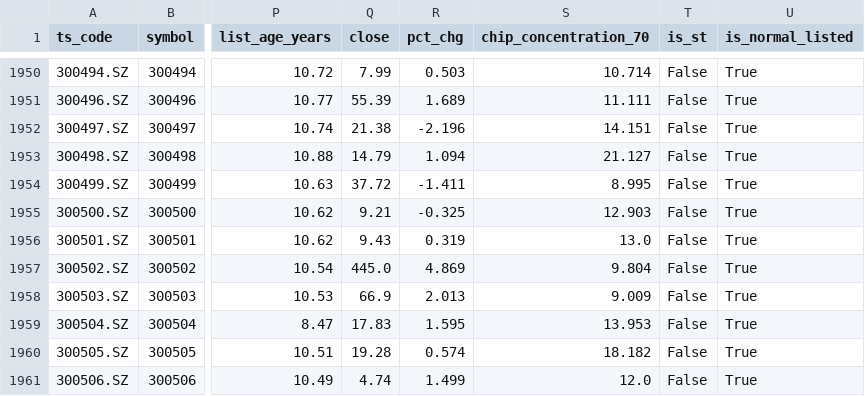
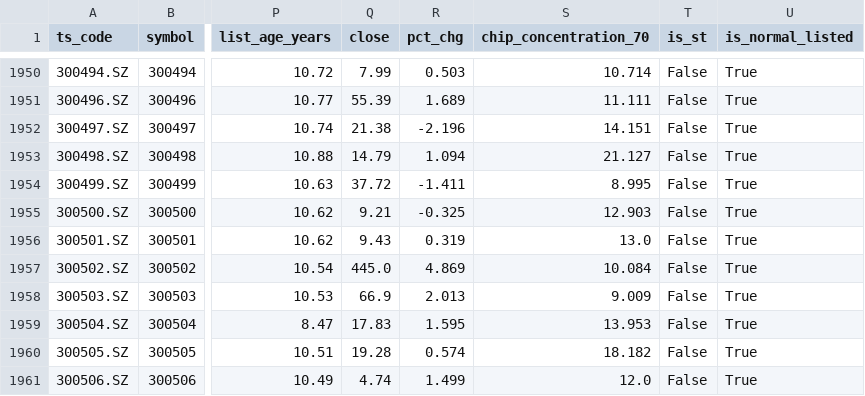
Before and after one commit to csaizbc/Select-Stock, a CSV file: output/all_stocks.csv, drawn as a sheet; only a part is shown, gaps mark what is left out; the diff names each change by its address in the sheet, - before the commit and + after, or states it on an @@ line.

```diff
--- a/output/all_stocks.csv
+++ b/output/all_stocks.csv
-S1957 (chip_concentration_70): 9.804
+S1957 (chip_concentration_70): 10.084
```
Also changed, not shown: output/default_passed.csv, output/industries/通信设备.csv, 12 other files.
